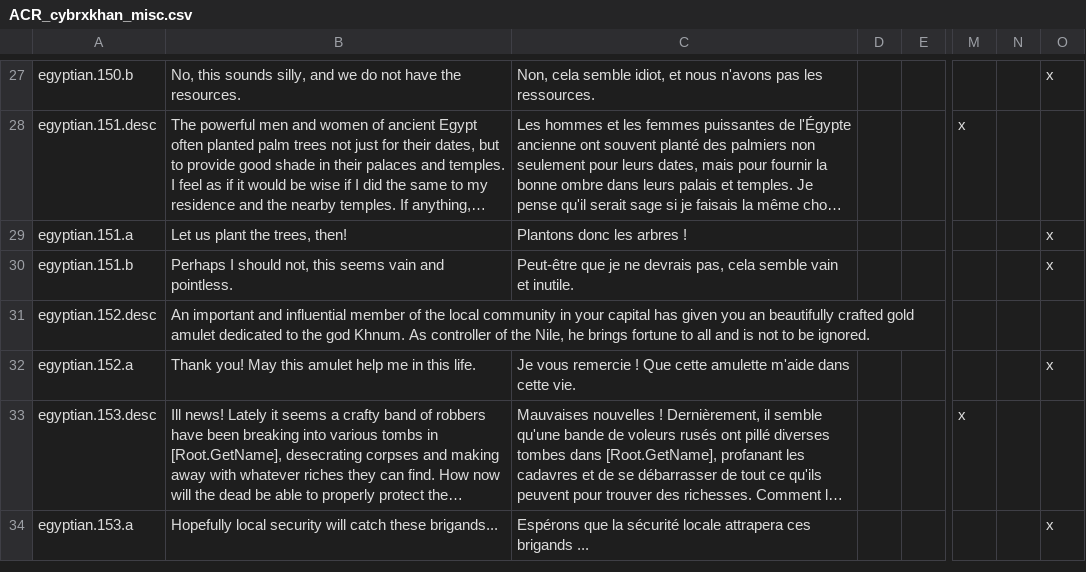
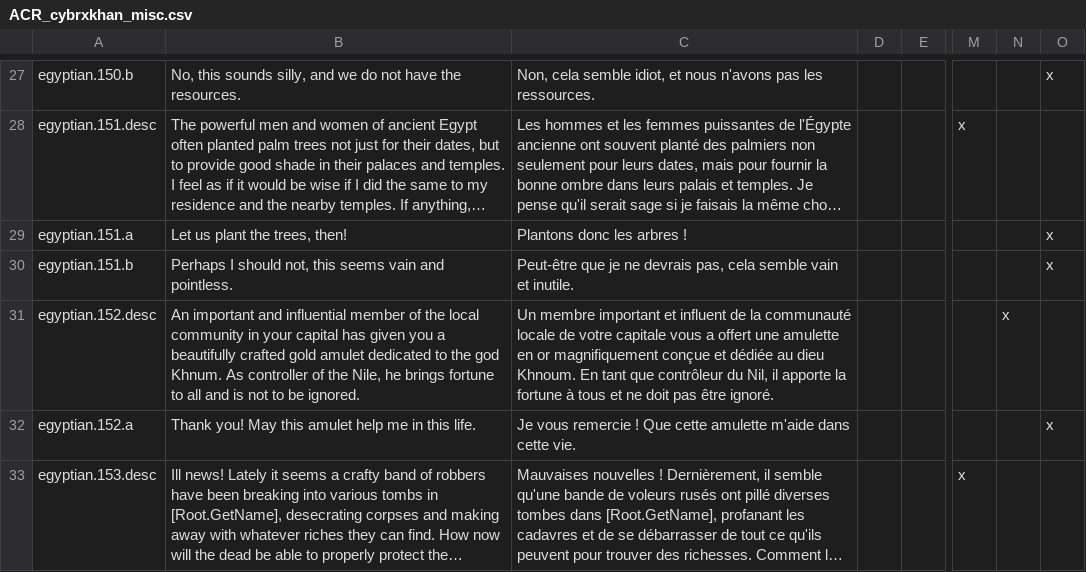
Before and after one commit to cybrxkhan/VIET-Events-Reborn, a CSV file: VIET Events/localisation/ACR_cybrxkhan_misc.csv, drawn as a sheet; only a part is shown, gaps mark what is left out; the shorter side is filled out with more unchanged rows; long unchanged cells end in …; the diff names each change by its address in the sheet, - before the commit and + after, or states it on an @@ line.

```diff
--- a/VIET Events/localisation/ACR_cybrxkhan_misc.csv
+++ b/VIET Events/localisation/ACR_cybrxkhan_misc.csv
-B31: …given you an beautifully crafted…
+B31: …given you a beautifully crafted…
-C31: (empty)
+C31: Un membre important et influent de la communauté locale de votre capitale vous a offert une amulette en or magnifiquement conçue et dédiée au dieu Khnoum. En tant que contrôleur du Nil, il apporte la fortune à tous et ne doit pas être ignoré.
-N31: (empty)
+N31: x
```
Also changed, not shown: VIET Events/localisation/Regency_localisations.csv, VIET Events/localisation/VIET_Republics_flavor_events.csv, 1 other file.
